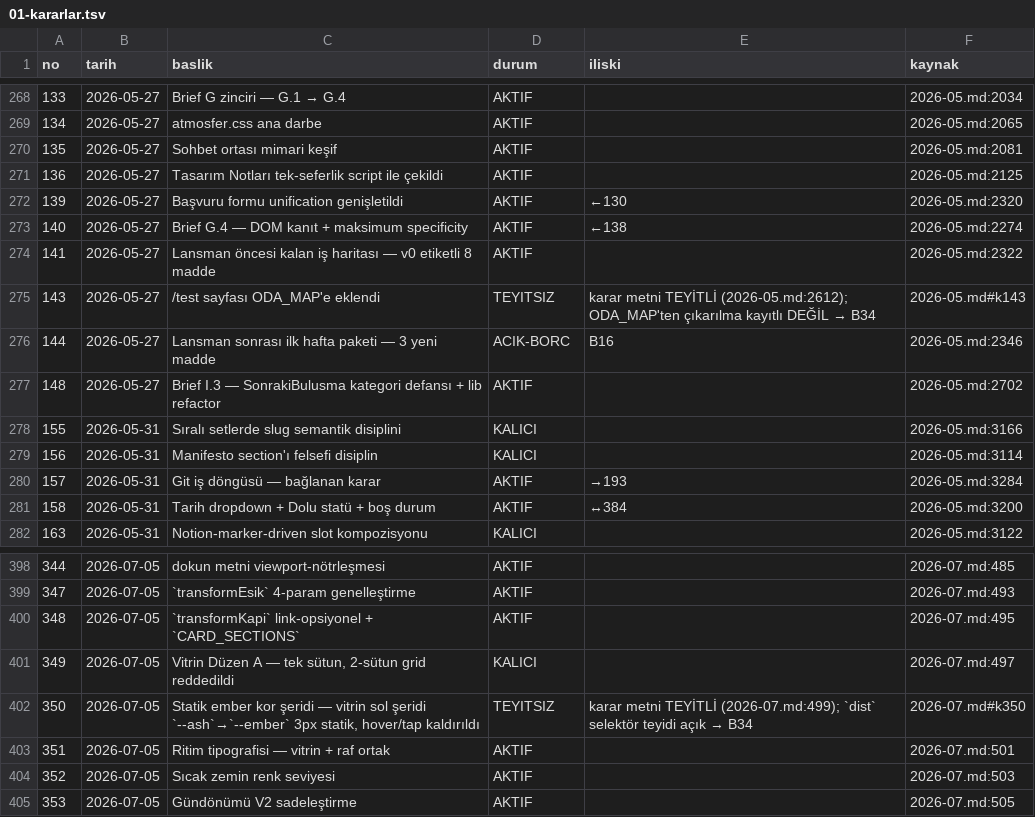
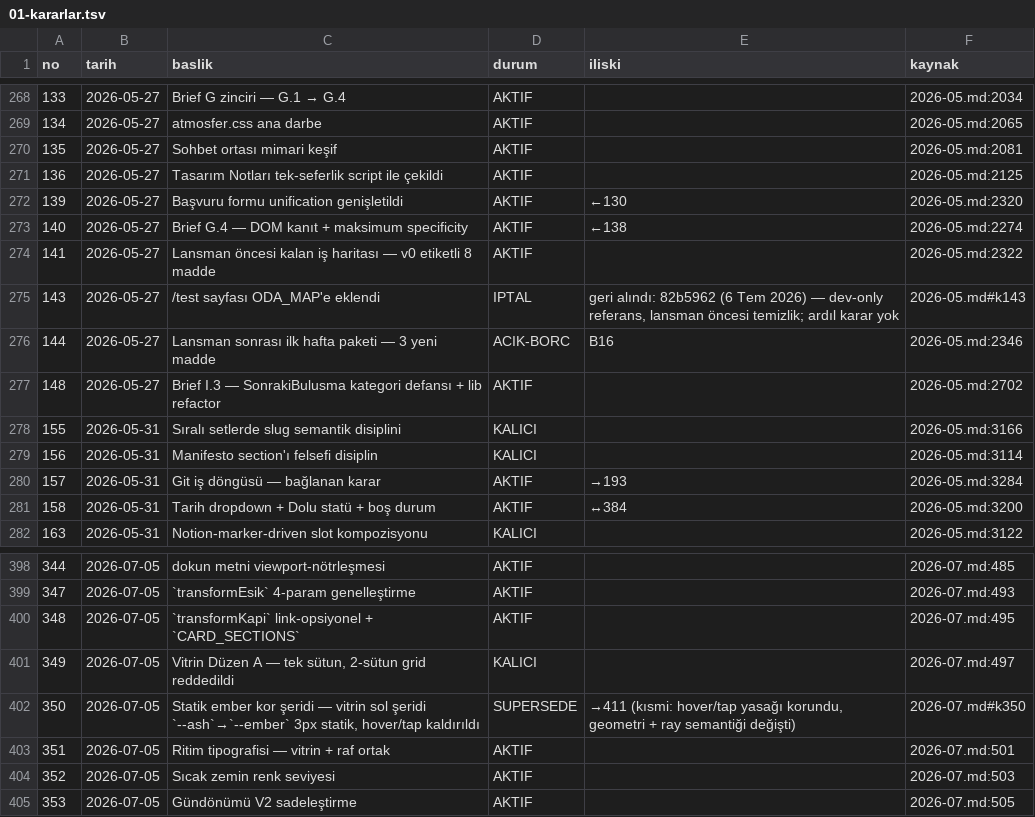
Before and after one commit to hlaorpz/ocak, a TSV file: docs/01-kararlar.tsv, drawn as a sheet; only a part is shown, gaps mark what is left out.

```diff
--- a/docs/01-kararlar.tsv
+++ b/docs/01-kararlar.tsv
@@ -274,3 +274,3 @@ no	tarih	baslik	durum	iliski	kaynak
 141	2026-05-27	Lansman öncesi kalan iş haritası — v0 etiketli 8 madde	AKTIF		2026-05.md:2322
-143	2026-05-27	/test sayfası ODA_MAP'e eklendi	TEYITSIZ	karar metni TEYİTLİ (2026-05.md:2612); ODA_MAP'ten çıkarılma kayıtlı DEĞİL → B34	2026-05.md#k143
+143	2026-05-27	/test sayfası ODA_MAP'e eklendi	IPTAL	geri alındı: 82b5962 (6 Tem 2026) — dev-only referans, lansman öncesi temizlik; ardıl karar yok	2026-05.md#k143
 144	2026-05-27	Lansman sonrası ilk hafta paketi — 3 yeni madde	ACIK-BORC	B16	2026-05.md:2346
@@ -401,3 +401,3 @@ no	tarih	baslik	durum	iliski	kaynak
 349	2026-07-05	Vitrin Düzen A — tek sütun, 2-sütun grid reddedildi	KALICI		2026-07.md:497
-350	2026-07-05	Statik ember kor şeridi — vitrin sol şeridi `--ash`→`--ember` 3px statik, hover/tap kaldırıldı	TEYITSIZ	karar metni TEYİTLİ (2026-07.md:499); `dist` selektör teyidi açık → B34	2026-07.md#k350
+350	2026-07-05	Statik ember kor şeridi — vitrin sol şeridi `--ash`→`--ember` 3px statik, hover/tap kaldırıldı	SUPERSEDE	→411 (kısmi: hover/tap yasağı korundu, geometri + ray semantiği değişti)	2026-07.md#k350
 351	2026-07-05	Ritim tipografisi — vitrin + raf ortak	AKTIF		2026-07.md:501
```
Also changed, not shown: 5 other files.
